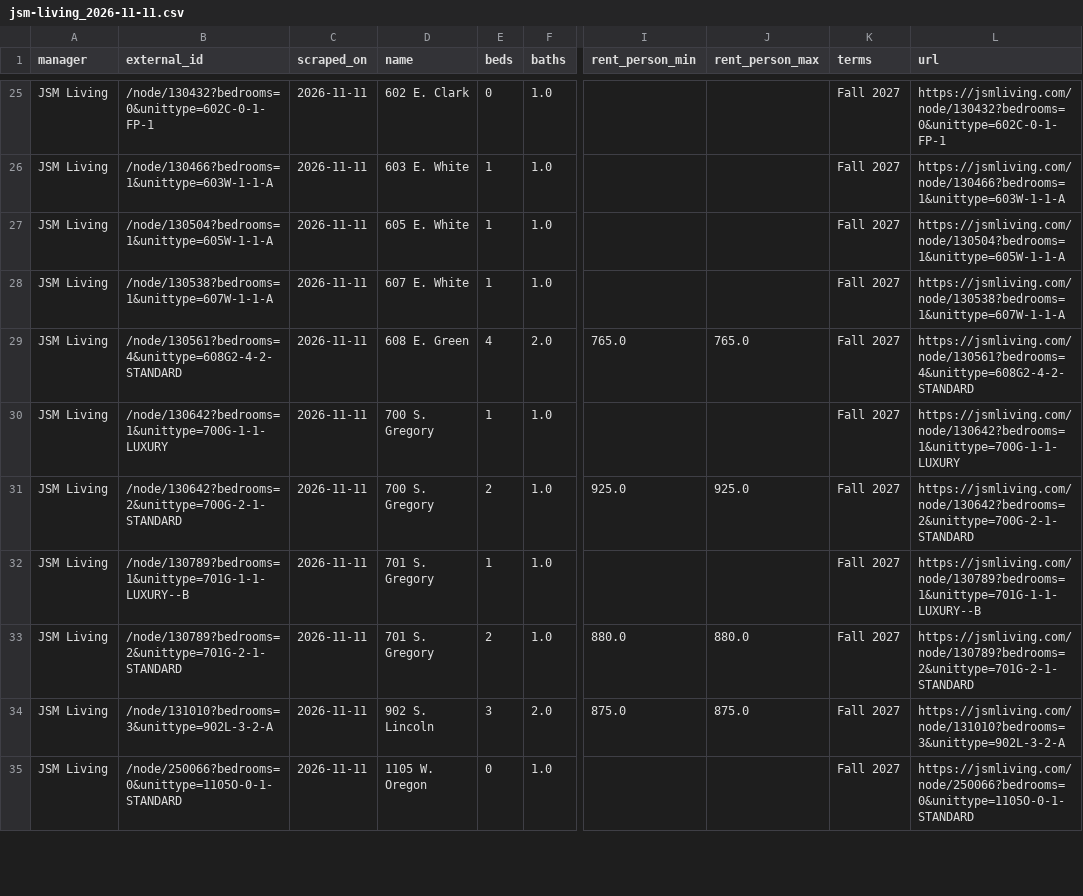
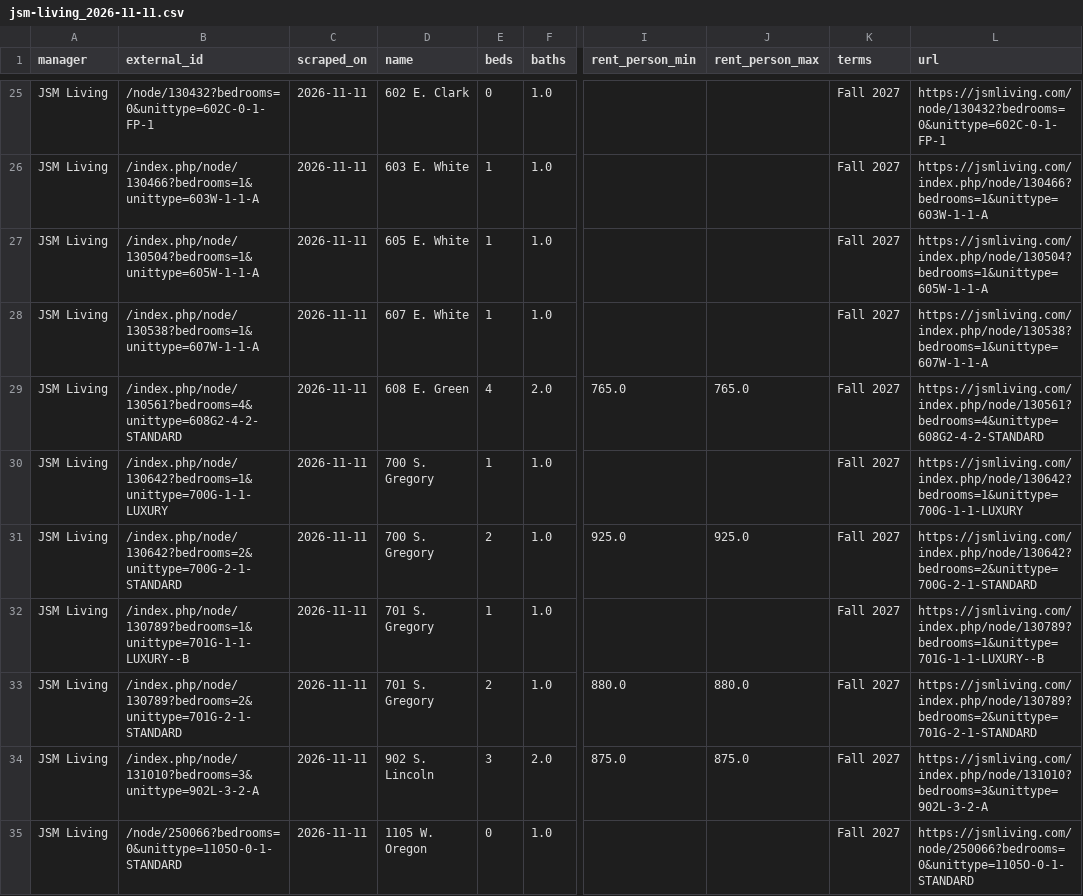
Before and after one commit to raghavrajan05-dotcom/champaign-lease-intelligence, a CSV file: data/jsm-living_2026-11-11.csv, drawn as a sheet; only a part is shown, gaps mark what is left out; the diff covers the shown part only; the diff names each change by its address in the sheet, - before the commit and + after, or states it on an @@ line.

```diff
--- a/data/jsm-living_2026-11-11.csv
+++ b/data/jsm-living_2026-11-11.csv
-B26 (external_id): /node/130466?bedrooms=1&unittype=603W-1-1-A
+B26 (external_id): /index.php/node/130466?bedrooms=1&unittype=603W-1-1-A
-L26 (url): https://jsmliving.com/node/130466?bedrooms=1&unittype=603W-1-1-A
+L26 (url): https://jsmliving.com/index.php/node/130466?bedrooms=1&unittype=603W-1-1-A
-B27 (external_id): /node/130504?bedrooms=1&unittype=605W-1-1-A
+B27 (external_id): /index.php/node/130504?bedrooms=1&unittype=605W-1-1-A
-L27 (url): https://jsmliving.com/node/130504?bedrooms=1&unittype=605W-1-1-A
+L27 (url): https://jsmliving.com/index.php/node/130504?bedrooms=1&unittype=605W-1-1-A
-B28 (external_id): /node/130538?bedrooms=1&unittype=607W-1-1-A
+B28 (external_id): /index.php/node/130538?bedrooms=1&unittype=607W-1-1-A
-L28 (url): https://jsmliving.com/node/130538?bedrooms=1&unittype=607W-1-1-A
+L28 (url): https://jsmliving.com/index.php/node/130538?bedrooms=1&unittype=607W-1-1-A
-B29 (external_id): /node/130561?bedrooms=4&unittype=608G2-4-2-STANDARD
+B29 (external_id): /index.php/node/130561?bedrooms=4&unittype=608G2-4-2-STANDARD
-L29 (url): https://jsmliving.com/node/130561?bedrooms=4&unittype=608G2-4-2-STANDARD
+L29 (url): https://jsmliving.com/index.php/node/130561?bedrooms=4&unittype=608G2-4-2-STANDARD
-B30 (external_id): /node/130642?bedrooms=1&unittype=700G-1-1-LUXURY
+B30 (external_id): /index.php/node/130642?bedrooms=1&unittype=700G-1-1-LUXURY
-L30 (url): https://jsmliving.com/node/130642?bedrooms=1&unittype=700G-1-1-LUXURY
+L30 (url): https://jsmliving.com/index.php/node/130642?bedrooms=1&unittype=700G-1-1-LUXURY
-B31 (external_id): /node/130642?bedrooms=2&unittype=700G-2-1-STANDARD
+B31 (external_id): /index.php/node/130642?bedrooms=2&unittype=700G-2-1-STANDARD
-L31 (url): https://jsmliving.com/node/130642?bedrooms=2&unittype=700G-2-1-STANDARD
+L31 (url): https://jsmliving.com/index.php/node/130642?bedrooms=2&unittype=700G-2-1-STANDARD
-B32 (external_id): /node/130789?bedrooms=1&unittype=701G-1-1-LUXURY--B
+B32 (external_id): /index.php/node/130789?bedrooms=1&unittype=701G-1-1-LUXURY--B
-L32 (url): https://jsmliving.com/node/130789?bedrooms=1&unittype=701G-1-1-LUXURY--B
+L32 (url): https://jsmliving.com/index.php/node/130789?bedrooms=1&unittype=701G-1-1-LUXURY--B
-B33 (external_id): /node/130789?bedrooms=2&unittype=701G-2-1-STANDARD
+B33 (external_id): /index.php/node/130789?bedrooms=2&unittype=701G-2-1-STANDARD
-L33 (url): https://jsmliving.com/node/130789?bedrooms=2&unittype=701G-2-1-STANDARD
+L33 (url): https://jsmliving.com/index.php/node/130789?bedrooms=2&unittype=701G-2-1-STANDARD
-B34 (external_id): /node/131010?bedrooms=3&unittype=902L-3-2-A
+B34 (external_id): /index.php/node/131010?bedrooms=3&unittype=902L-3-2-A
-L34 (url): https://jsmliving.com/node/131010?bedrooms=3&unittype=902L-3-2-A
+L34 (url): https://jsmliving.com/index.php/node/131010?bedrooms=3&unittype=902L-3-2-A
```
Also changed, not shown: 46 edited cells elsewhere in this file, latest/jsm-living.csv, 1 other file.
